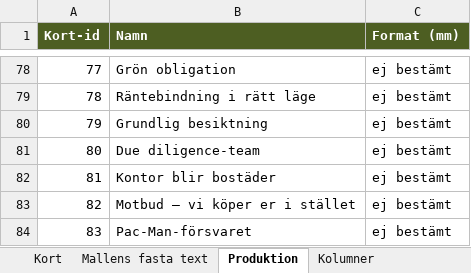
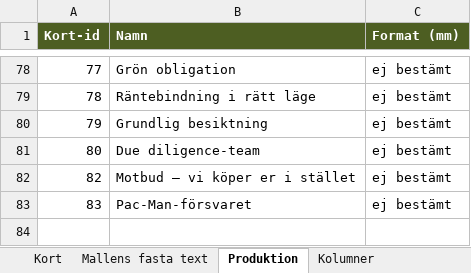
Before and after one commit to Knixlas/PMOPOLY, an Excel workbook: kortdata/F_nätverkskort.xlsx, sheet Produktion, drawn as a sheet; only a part is shown, gaps mark what is left out; values as stored, in another font and other column widths than the file's, no borders; the diff names each change by its address in the sheet, - before the commit and + after, or states it on an @@ line.

```diff
--- a/kortdata/F_nätverkskort.xlsx (sheet Produktion)
+++ b/kortdata/F_nätverkskort.xlsx (sheet Produktion)
-row 82: 81 | Kontor blir bostäder | ej bestämt
```
Also changed, not shown: sheet Kort, sheet Källa och kontroll, 2 other files.
